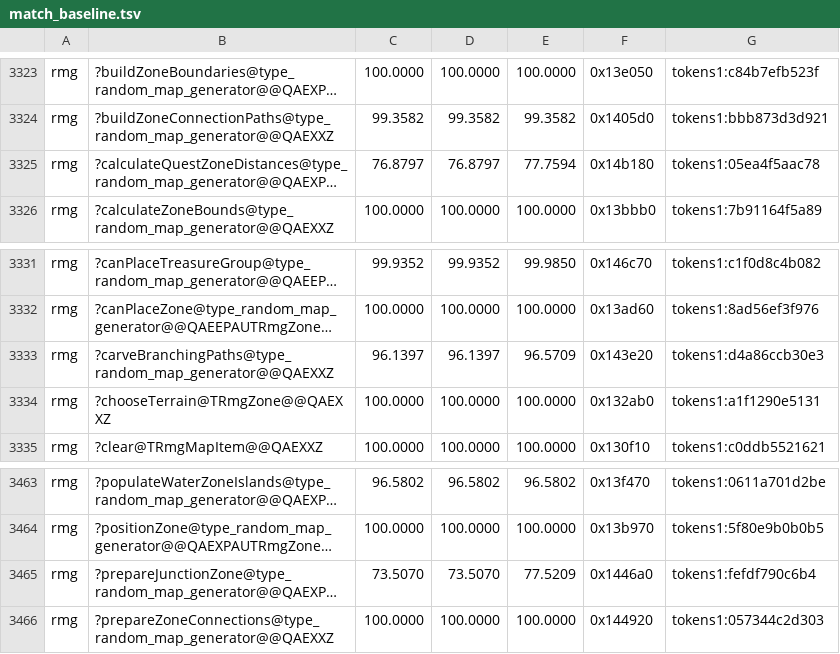
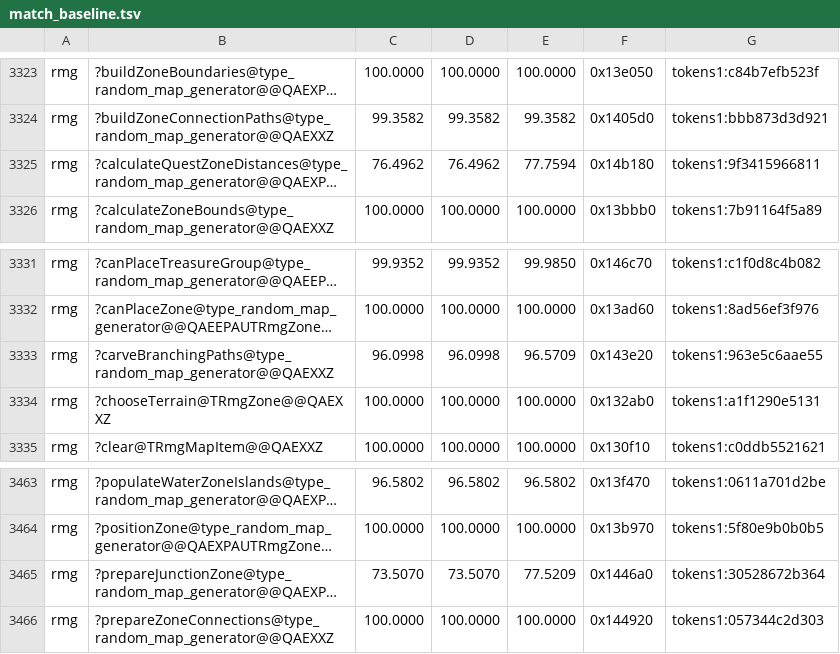
Before and after one commit to Simontwice/homm3-decomp, a TSV file: config/match_baseline.tsv, drawn as a sheet; only a part is shown, gaps mark what is left out; long unchanged cells end in …; the diff names each change by its address in the sheet, - before the commit and + after, or states it on an @@ line.

```diff
--- a/config/match_baseline.tsv
+++ b/config/match_baseline.tsv
-C3325: 76.8797
+C3325: 76.4962
-D3325: 76.8797
+D3325: 76.4962
-G3325: tokens1:05ea4f5aac78
+G3325: tokens1:9f3415966811
-C3333: 96.1397
+C3333: 96.0998
-D3333: 96.1397
+D3333: 96.0998
-G3333: tokens1:d4a86ccb30e3
+G3333: tokens1:963e5c6aae55
-G3465: tokens1:fefdf790c6b4
+G3465: tokens1:30528672b364
```
Also changed, not shown: config/mac/match_baseline.tsv, config/match_baseline.h3maped.tsv, 3 other files.
